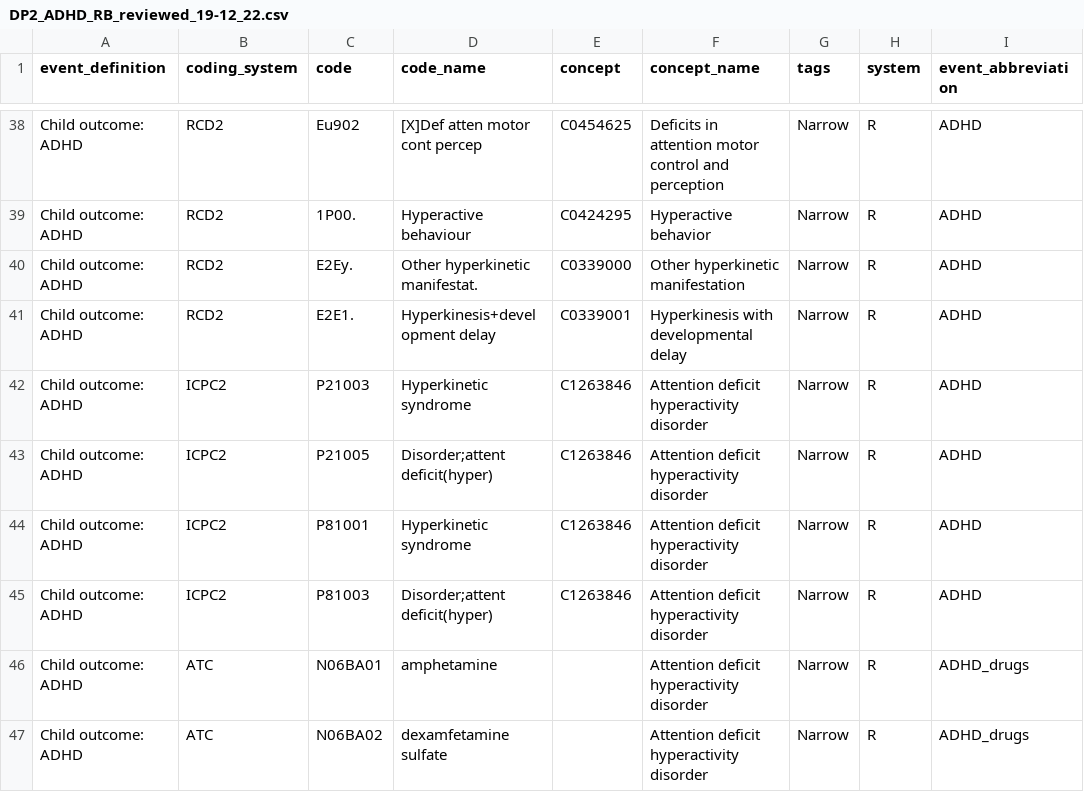
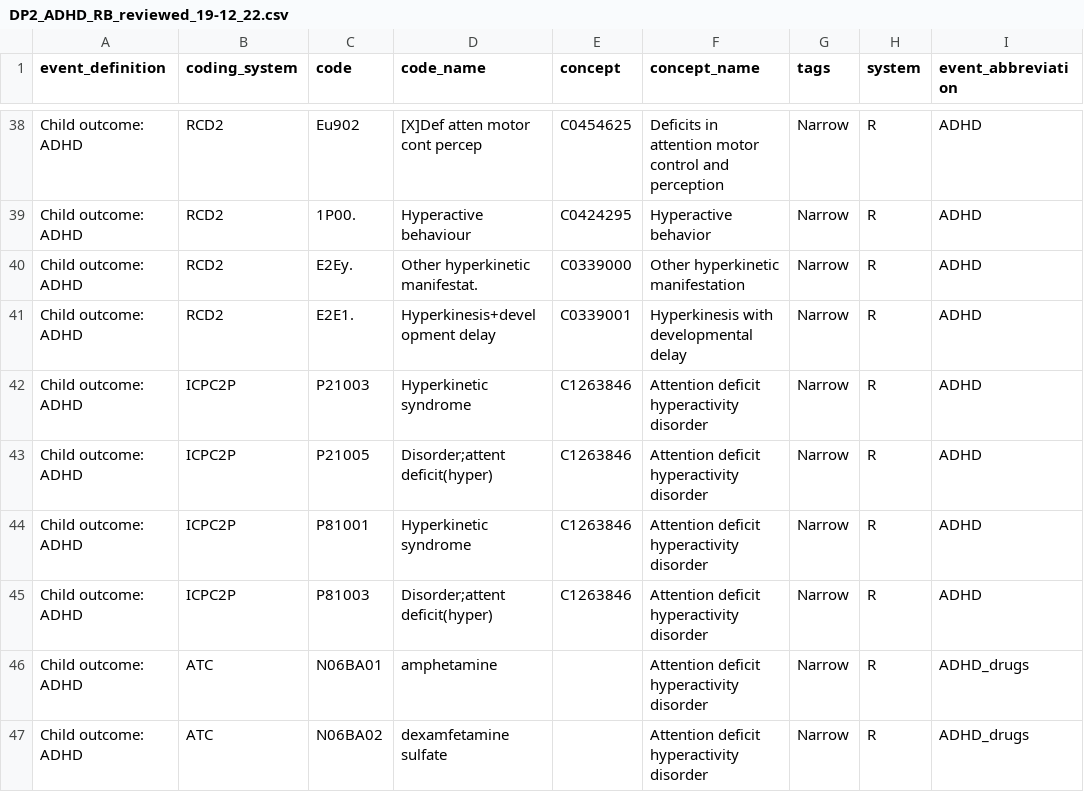
Before and after one commit to IMI-ConcePTION/D2_SSRI-SNRI, a CSV file: p_parameters/archive_parameters/DP2_ADHD_RB_reviewed_19-12_22.csv, drawn as a sheet; only a part is shown, gaps mark what is left out; the diff names each change by its address in the sheet, - before the commit and + after, or states it on an @@ line.

```diff
--- a/p_parameters/archive_parameters/DP2_ADHD_RB_reviewed_19-12_22.csv
+++ b/p_parameters/archive_parameters/DP2_ADHD_RB_reviewed_19-12_22.csv
-B42:B45 (coding_system): ICPC2
+B42:B45 (coding_system): ICPC2P
```
Also changed, not shown: p_parameters/archive_parameters/DP2_ASD_RB_reviewed_23_11_22.csv, p_parameters/archive_parameters/DP2_ID_RB_reviewed_23_11_22.csv, 19 other files.
